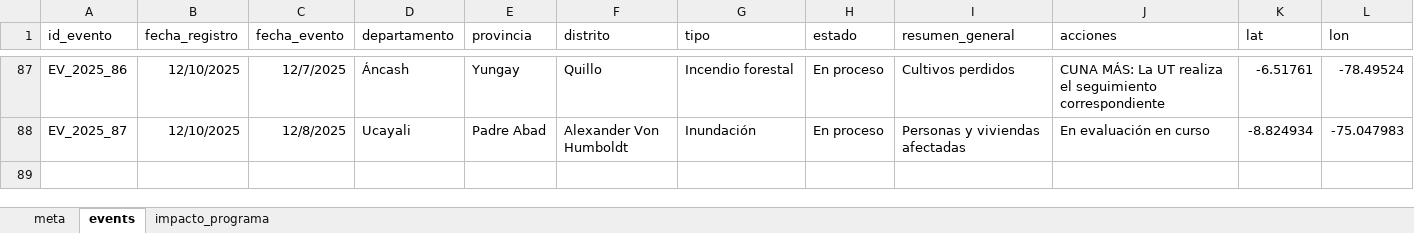
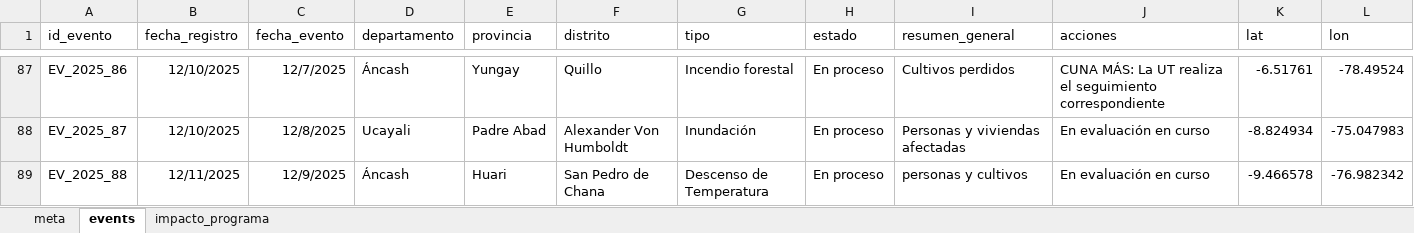
Before and after one commit to coemidis/emergencias_diarias, an Excel workbook: emergencias.xlsx, sheet events, drawn as a sheet; only a part is shown, gaps mark what is left out; values as stored, in another font and other column widths than the file's, no borders; the diff names each change by its address in the sheet, - before the commit and + after, or states it on an @@ line.

Commit message:
Versión 22

```diff
--- a/emergencias.xlsx (sheet events)
+++ b/emergencias.xlsx (sheet events)
+row 89: EV_2025_88 | 12/11/2025 | 12/9/2025 | Áncash | Huari | San Pedro de Chana | Descenso de Temperatura | En proceso | personas y cultivos | En evaluación en curso | -9.466578 | -76.982342
```
